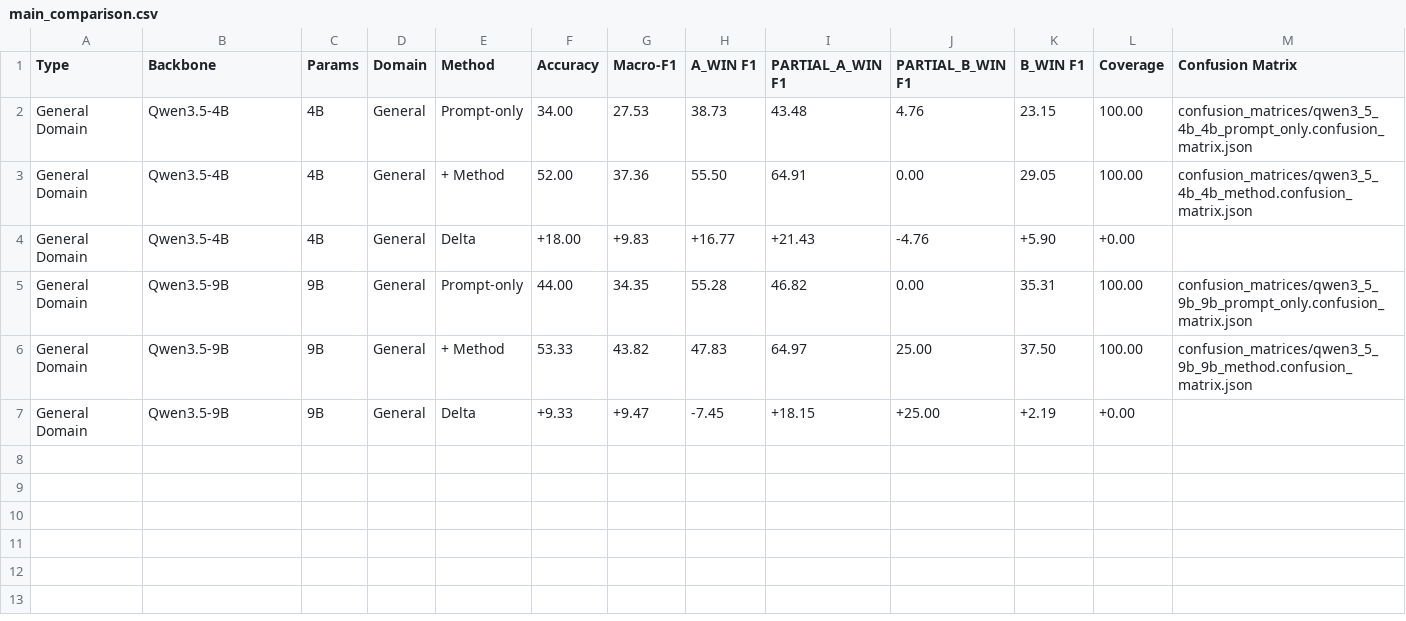
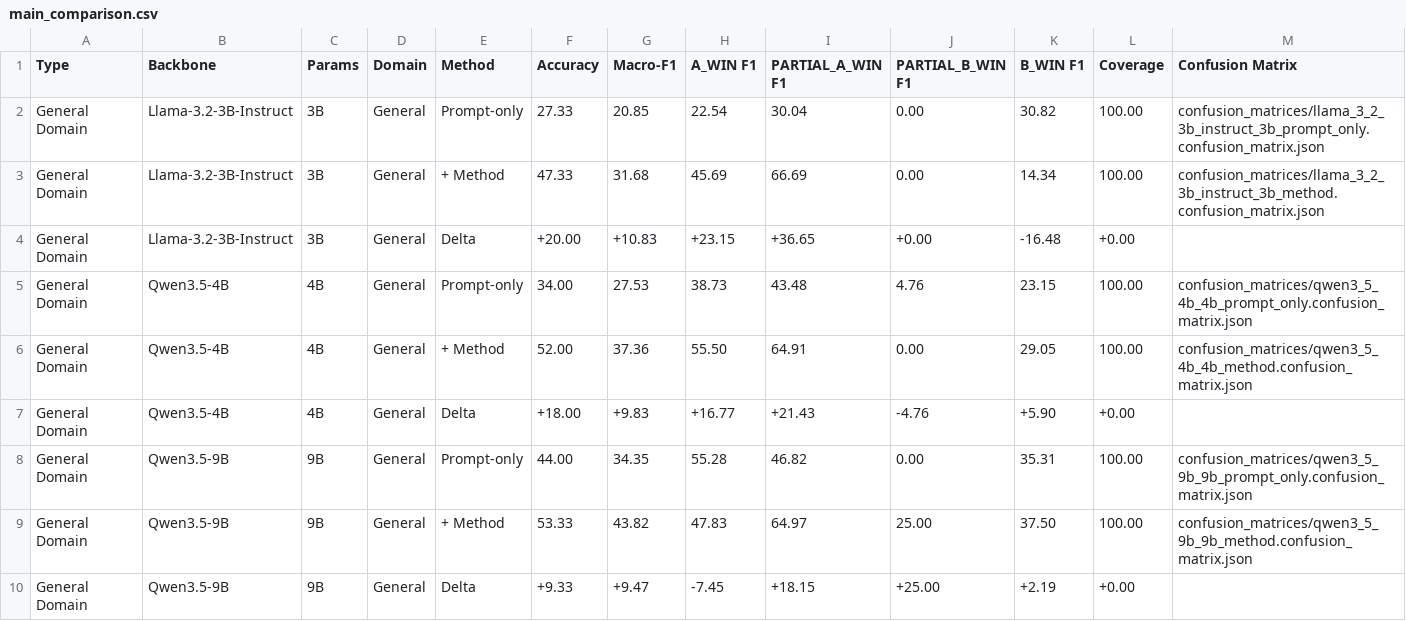
Before and after one commit to ThanhHungCS/AgentUIT_at_ALQAC2026, a CSV file: result/tables/main_comparison.csv, drawn as a sheet.

Commit message:
Add Llama 3B LJP experiment results

```diff
--- a/result/tables/main_comparison.csv
+++ b/result/tables/main_comparison.csv
@@ -1,2 +1,5 @@
 Type,Backbone,Params,Domain,Method,Accuracy,Macro-F1,A_WIN F1,PARTIAL_A_WIN F1,PARTIAL_B_WIN F1,B_WIN F1,Coverage,Confusion Matrix
+General Domain,Llama-3.2-3B-Instruct,3B,General,Prompt-only,27.33,20.85,22.54,30.04,0.00,30.82,100.00,confusion_matrices/llama_3_2_3b_instruct_3b_prompt_only.confusion_matrix.json
+General Domain,Llama-3.2-3B-Instruct,3B,General,+ Method,47.33,31.68,45.69,66.69,0.00,14.34,100.00,confusion_matrices/llama_3_2_3b_instruct_3b_method.confusion_matrix.json
+General Domain,Llama-3.2-3B-Instruct,3B,General,Delta,+20.00,+10.83,+23.15,+36.65,+0.00,-16.48,+0.00,
 General Domain,Qwen3.5-4B,4B,General,Prompt-only,34.00,27.53,38.73,43.48,4.76,23.15,100.00,confusion_matrices/qwen3_5_4b_4b_prompt_only.confusion_matrix.json
```
Also changed, not shown: result/tables/ablation_study.csv, 51 other files.
